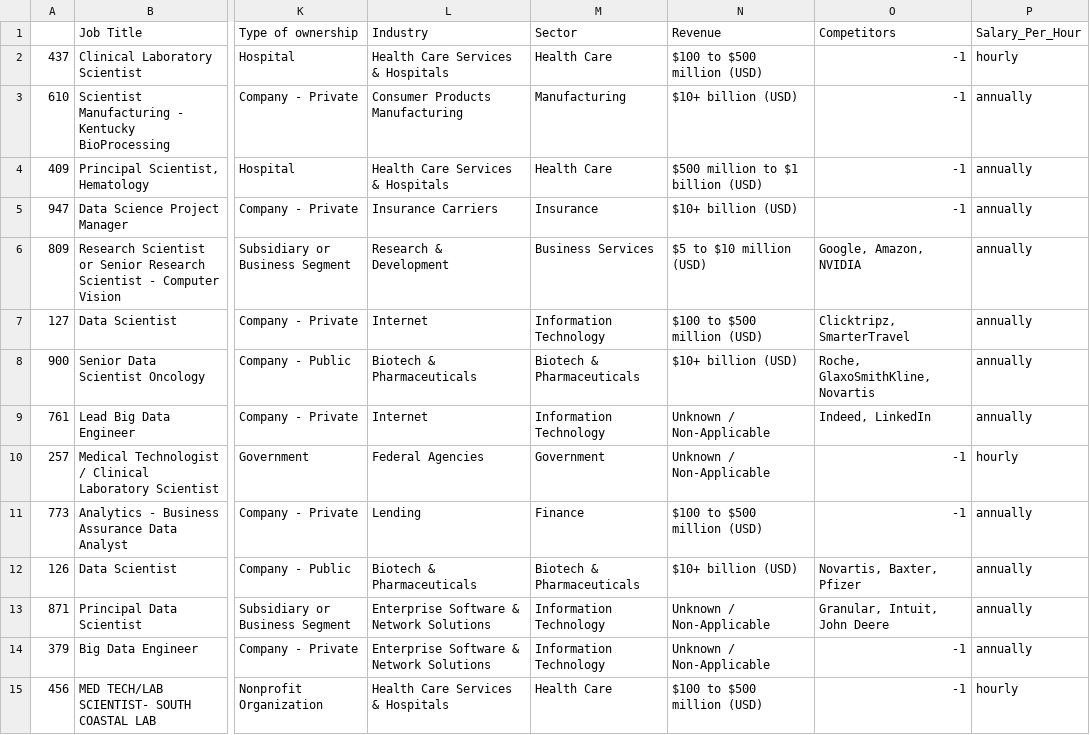
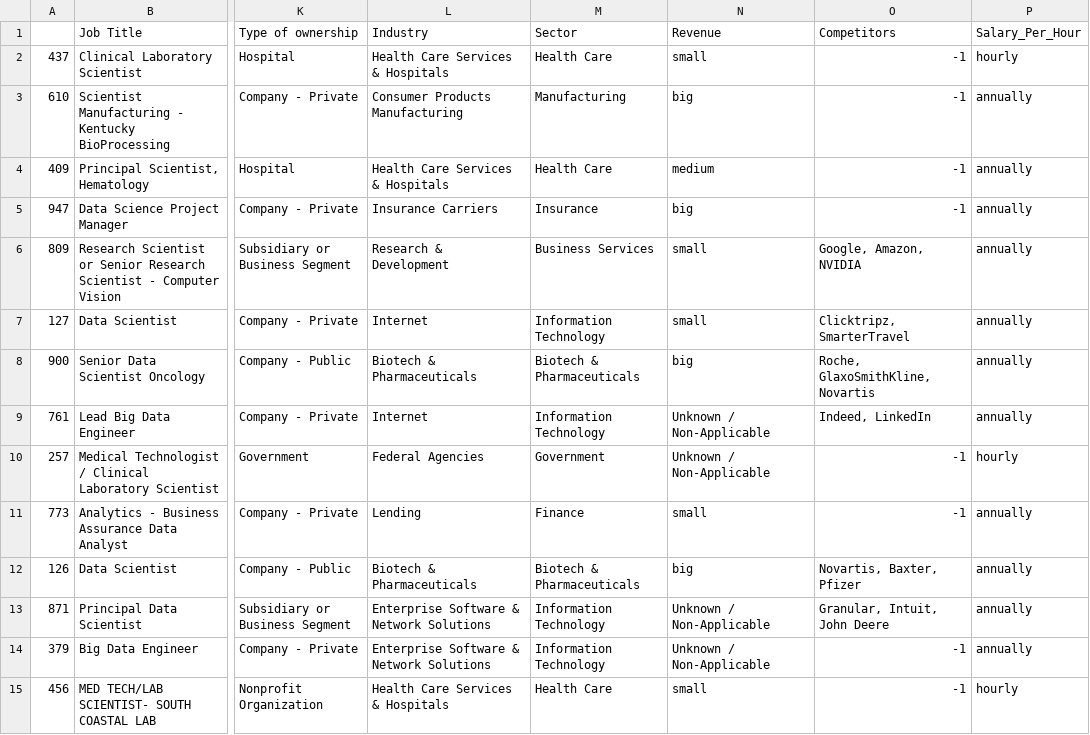
Before and after one commit to Aviost111/ds_project, a CSV file: test_set.csv, drawn as a sheet; only a part is shown, gaps mark what is left out; the diff covers the shown part only; the diff names each change by its address in the sheet, - before the commit and + after, or states it on an @@ line.

```diff
--- a/test_set.csv
+++ b/test_set.csv
-N2 (Revenue): $100 to $500 million (USD)
+N2 (Revenue): small
-N3 (Revenue): $10+ billion (USD)
+N3 (Revenue): big
-N4 (Revenue): $500 million to $1 billion (USD)
+N4 (Revenue): medium
-N5 (Revenue): $10+ billion (USD)
+N5 (Revenue): big
-N6 (Revenue): $5 to $10 million (USD)
+N6 (Revenue): small
-N7 (Revenue): $100 to $500 million (USD)
+N7 (Revenue): small
-N8 (Revenue): $10+ billion (USD)
+N8 (Revenue): big
-N11 (Revenue): $100 to $500 million (USD)
+N11 (Revenue): small
-N12 (Revenue): $10+ billion (USD)
+N12 (Revenue): big
-N15 (Revenue): $100 to $500 million (USD)
+N15 (Revenue): small
```
Also changed, not shown: 99 edited cells elsewhere in this file, 1 other file.
